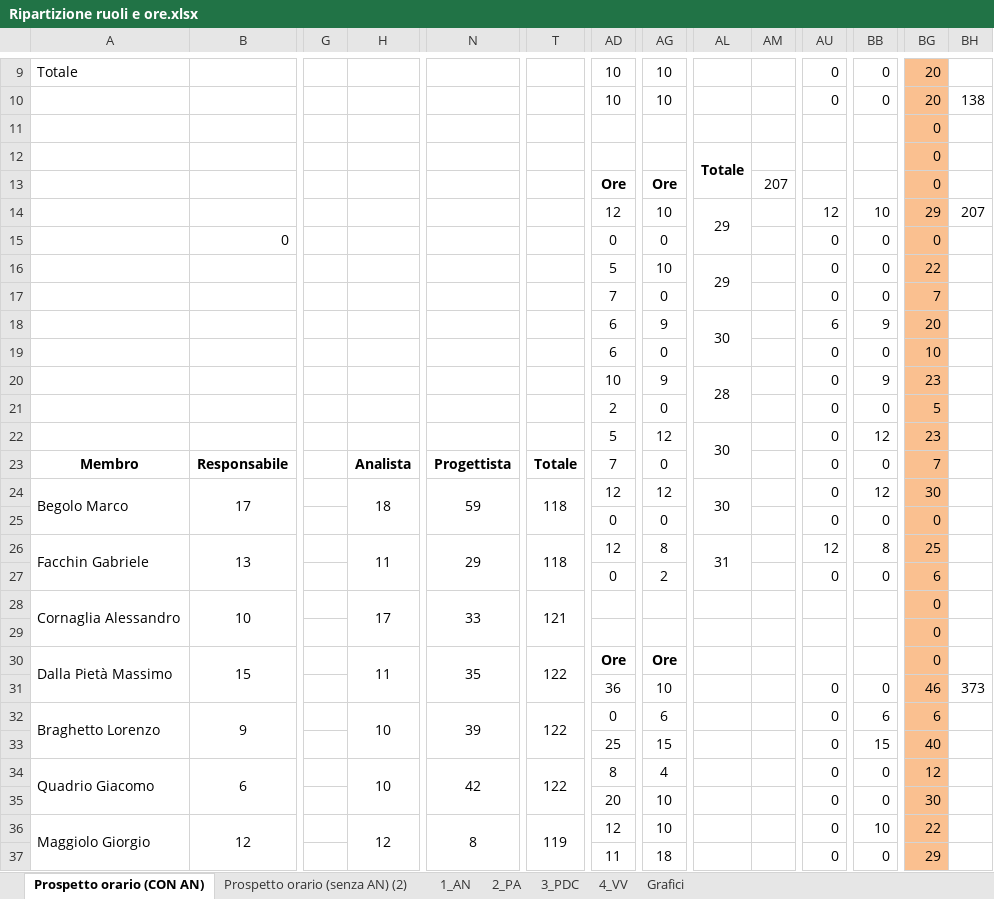
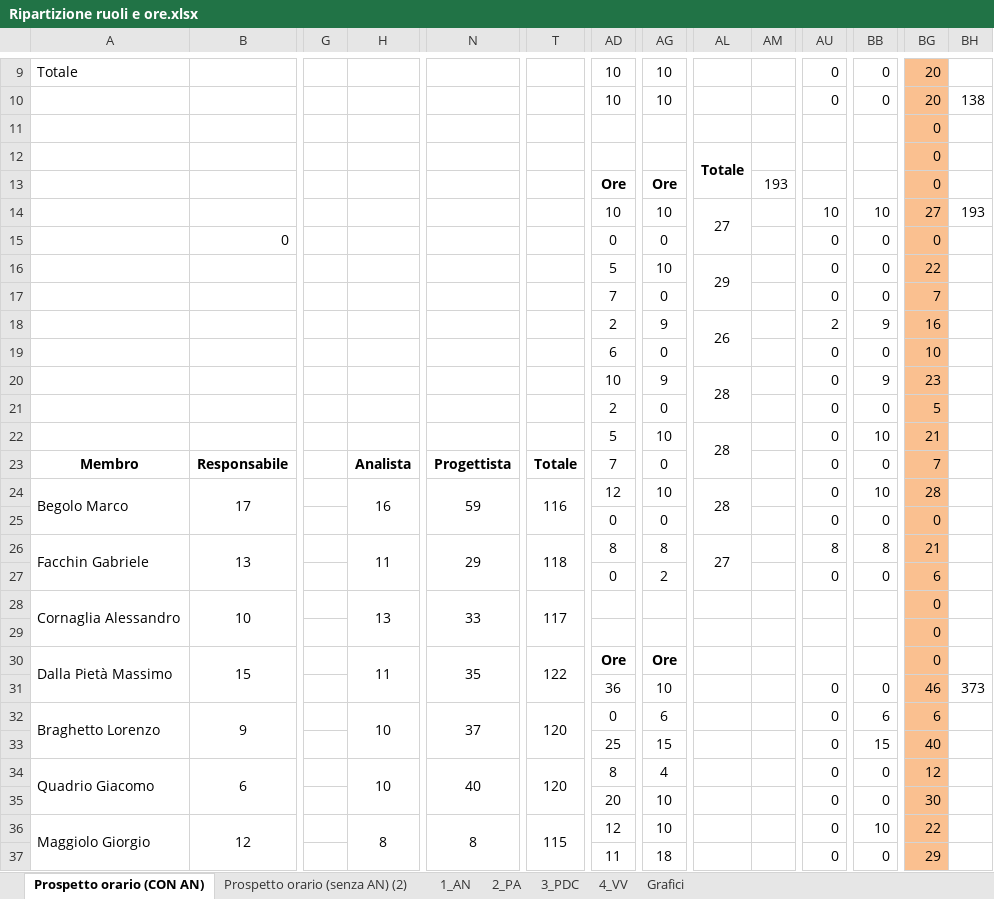
Before and after one commit to TeamCommitted/Team-Committed---Documenti, an Excel workbook: RP/Esterni/Piano di Progetto/Ripartizione ruoli e ore.xlsx, sheet Prospetto orario (CON AN), drawn as a sheet; only a part is shown, gaps mark what is left out; values as stored, in another font and other column widths than the file's, no borders; conditional formats not drawn; the diff covers the shown part only; the diff names each change by its address in the sheet, - before the commit and + after, or states it on an @@ line.

```diff
--- a/RP/Esterni/Piano di Progetto/Ripartizione ruoli e ore.xlsx (sheet Prospetto orario (CON AN))
+++ b/RP/Esterni/Piano di Progetto/Ripartizione ruoli e ore.xlsx (sheet Prospetto orario (CON AN))
-AM13: 207
+AM13: 193
-AD14: 12
+AD14: 10
-AL14: 29
+AL14: 27
-AU14: 12
+AU14: 10
-BG14: 29
+BG14: 27
-BH14: 207
+BH14: 193
-AD18: 6
+AD18: 2
-AL18: 30
+AL18: 26
-AU18: 6
+AU18: 2
-BG18: 20
+BG18: 16
-AG22: 12
+AG22: 10
-AL22: 30
+AL22: 28
-BB22: 12
+BB22: 10
-BG22: 23
+BG22: 21
-H24: 18
+H24: 16
-T24: 118
+T24: 116
-AG24: 12
+AG24: 10
-AL24: 30
+AL24: 28
-BB24: 12
+BB24: 10
-BG24: 30
+BG24: 28
-AD26: 12
+AD26: 8
-AL26: 31
+AL26: 27
-AU26: 12
+AU26: 8
-BG26: 25
+BG26: 21
-H28: 17
+H28: 13
-T28: 121
+T28: 117
-N32: 39
+N32: 37
-T32: 122
+T32: 120
-N34: 42
+N34: 40
-T34: 122
+T34: 120
-H36: 12
+H36: 8
-T36: 119
+T36: 115
```
Also changed, not shown: 13 edited cells elsewhere in this sheet, sheet 2_PA, sheet Prospetto orario (senza AN) (2), charts or pictures, 3 other files.
